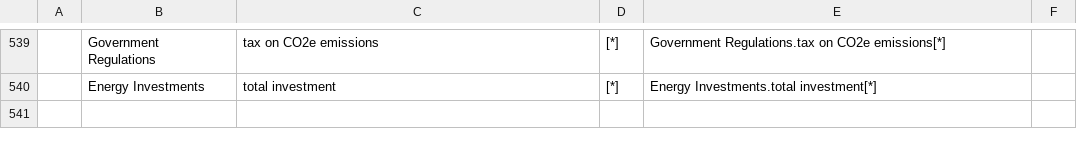
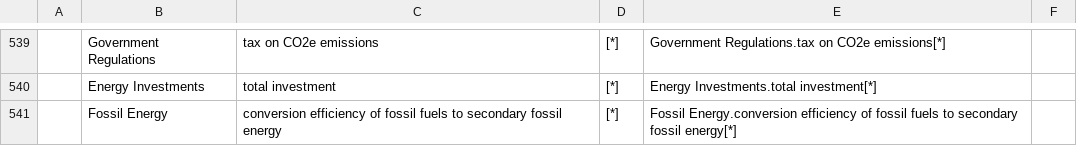
Before and after one commit to BenjaminBlanz/WorldTransFrida-Uncertainty, a CSV file: FRIDA-info/frida_extra_variables_to_export_list.csv, drawn as a sheet; only a part is shown, gaps mark what is left out; the diff names each change by its address in the sheet, - before the commit and + after, or states it on an @@ line.

Commit message:
added new extra var to export

```diff
--- a/FRIDA-info/frida_extra_variables_to_export_list.csv
+++ b/FRIDA-info/frida_extra_variables_to_export_list.csv
+row 541:  | Fossil Energy | conversion efficiency of fossil fuels to secondary fossil energy | [*] | Fossil Energy.conversion efficiency of fossil fuels to secondary fossil energy[*]
```
